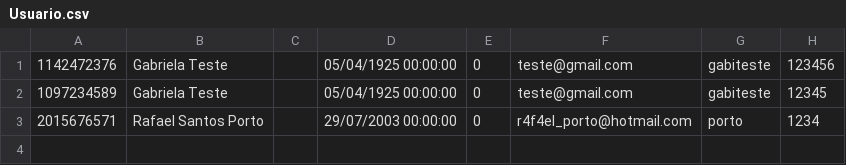
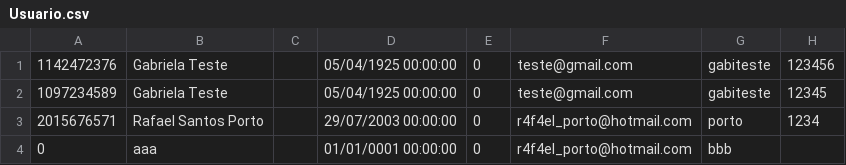
Before and after one commit to Rafael-P/Projeto-de-Avaliacao_Senai, a CSV file: Database/Usuario.csv, drawn as a sheet; the diff names each change by its address in the sheet, - before the commit and + after, or states it on an @@ line.

```diff
--- a/Database/Usuario.csv
+++ b/Database/Usuario.csv
+row 4: 0 | aaa |  | 01/01/0001 00:00:00 | 0 | r4f4el_porto@hotmail.com | bbb
```
Also changed, not shown: 3 other files.
